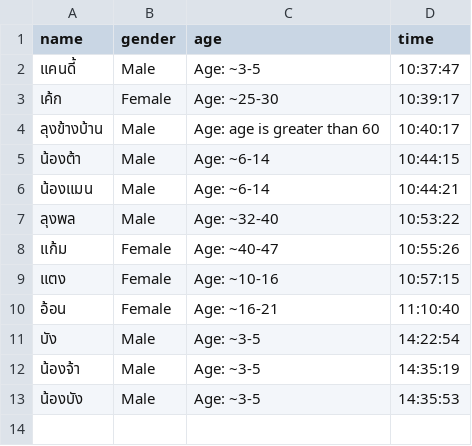
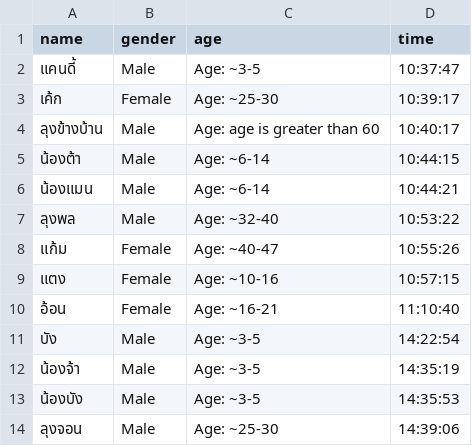
Before and after one commit to Santakingone/New-AgeandGender, a CSV file: data/test.csv, drawn as a sheet; the diff names each change by its address in the sheet, - before the commit and + after, or states it on an @@ line.

```diff
--- a/data/test.csv
+++ b/data/test.csv
+row 14: ลุงจอน | Male | Age: ~25-30 | 14:39:06
```
Also changed, not shown: 3 other files.
